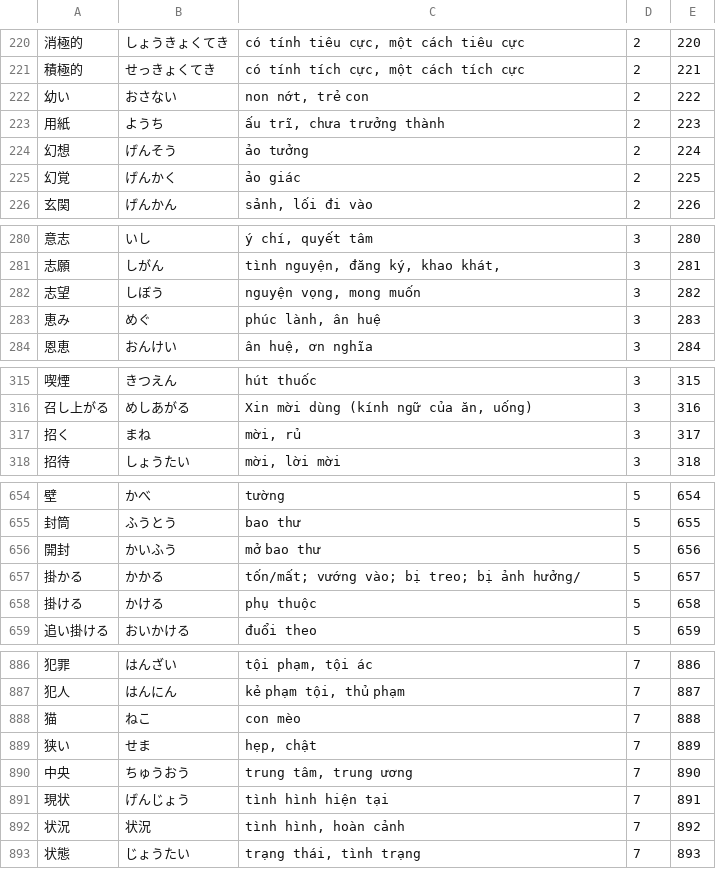
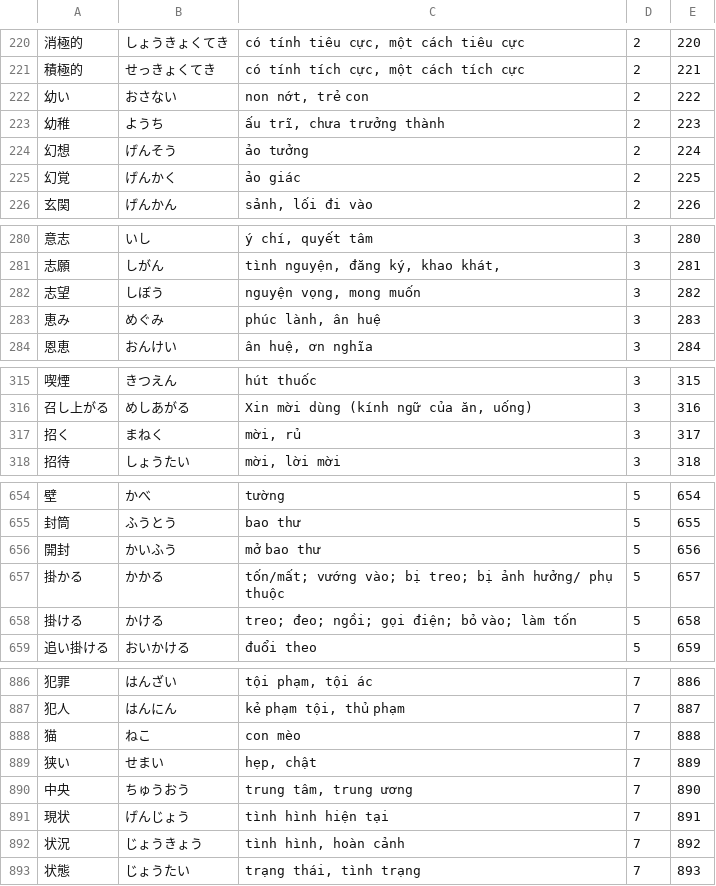
Before and after one commit to vqh-quanghuy/jlpt-n2-practice, a TSV file: data/n2-kanji.tsv, drawn as a sheet; only a part is shown, gaps mark what is left out; the diff covers the shown part only.

```diff
--- a/data/n2-kanji.tsv
+++ b/data/n2-kanji.tsv
@@ -222,3 +222,3 @@
 幼い	おさない	non nớt, trẻ con	2	222
-用紙	ようち	ấu trĩ, chưa trưởng thành	2	223
+幼稚	ようち	ấu trĩ, chưa trưởng thành	2	223
 幻想	げんそう	ảo tưởng	2	224
@@ -282,3 +282,3 @@
 志望	しぼう	nguyện vọng, mong muốn	3	282
-恵み	めぐ	phúc lành, ân huệ	3	283
+恵み	めぐみ	phúc lành, ân huệ	3	283
 恩恵	おんけい	ân huệ, ơn nghĩa	3	284
@@ -316,3 +316,3 @@
 召し上がる	めしあがる	Xin mời dùng (kính ngữ của ăn, uống)	3	316
-招く	まね	mời, rủ	3	317
+招く	まねく	mời, rủ	3	317
 招待	しょうたい	mời, lời mời	3	318
@@ -656,4 +656,4 @@
 開封	かいふう	mở bao thư	5	656
-掛かる	かかる	tốn/mất; vướng vào; bị treo; bị ảnh hưởng/	5	657
-掛ける	かける	phụ thuộc	5	658
+掛かる	かかる	tốn/mất; vướng vào; bị treo; bị ảnh hưởng/ phụ thuộc	5	657
+掛ける	かける	treo; đeo; ngồi; gọi điện; bỏ vào; làm tốn	5	658
 追い掛ける	おいかける	đuổi theo	5	659
@@ -888,6 +888,6 @@
 猫	ねこ	con mèo	7	888
-狭い	せま	hẹp, chật	7	889
+狭い	せまい	hẹp, chật	7	889
 中央	ちゅうおう	trung tâm, trung ương	7	890
 現状	げんじょう	tình hình hiện tại	7	891
-状況	状況	tình hình, hoàn cảnh	7	892
+状況	じょうきょう	tình hình, hoàn cảnh	7	892
 状態	じょうたい	trạng thái, tình trạng	7	893
```
Also changed, not shown: 31 edited cells elsewhere in this file, 1 other file.
